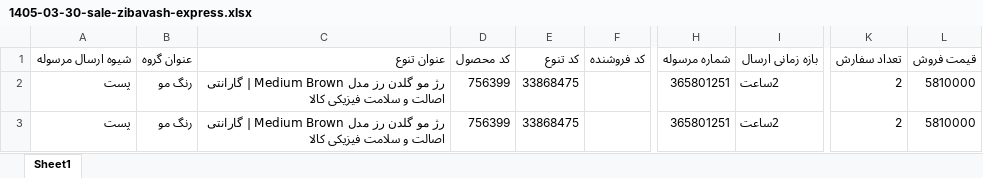
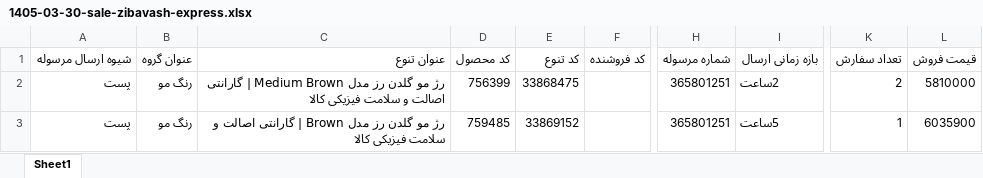
Before and after one commit to behzad-afsari/inventory-digi-2.6-1405, an Excel workbook: model/data/invoice/sale-invoices-from-digikala/1405-03-30-sale-zibavash-express.xlsx, sheet Sheet1, drawn as a sheet; only a part is shown, gaps mark what is left out; values as stored, in another font and other column widths than the file's, no borders; the diff names each change by its address in the sheet, - before the commit and + after, or states it on an @@ line.

```diff
--- a/model/data/invoice/sale-invoices-from-digikala/1405-03-30-sale-zibavash-express.xlsx (sheet Sheet1)
+++ b/model/data/invoice/sale-invoices-from-digikala/1405-03-30-sale-zibavash-express.xlsx (sheet Sheet1)
-C3 (عنوان تنوع): …رز مدل Medium Brown |…
+C3 (عنوان تنوع): …رز مدل Brown |…
-D3 (کد محصول): 756399
+D3 (کد محصول): 759485
-E3 (کد تنوع): 33868475
+E3 (کد تنوع): 33869152
-I3 (بازه زمانی ارسال): 2ساعت
+I3 (بازه زمانی ارسال): 5ساعت
-K3 (تعداد سفارش): 2
+K3 (تعداد سفارش): 1
-L3 (قیمت فروش): 5810000
+L3 (قیمت فروش): 6035900
```
Also changed, not shown: model/data/buy-price.xlsx, model/data/descriptions-buy_price.xlsx, 27 other files.
